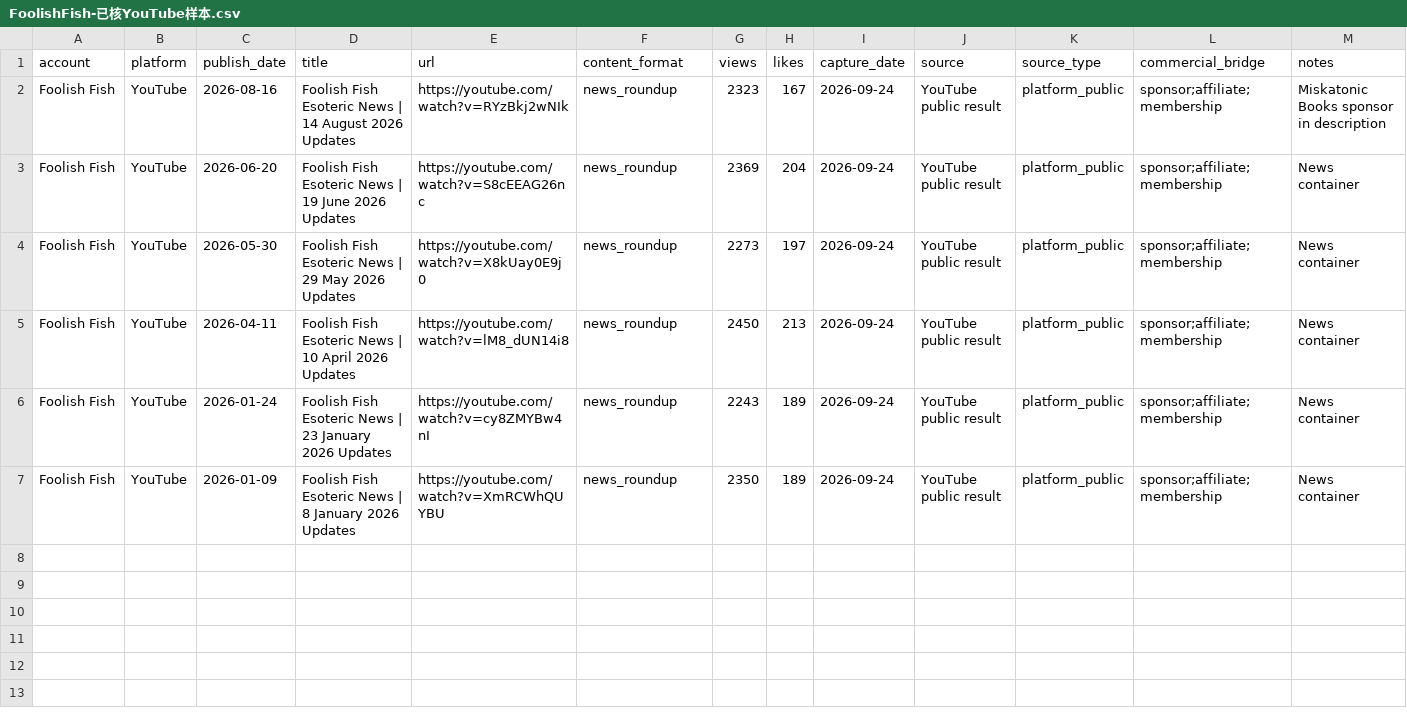
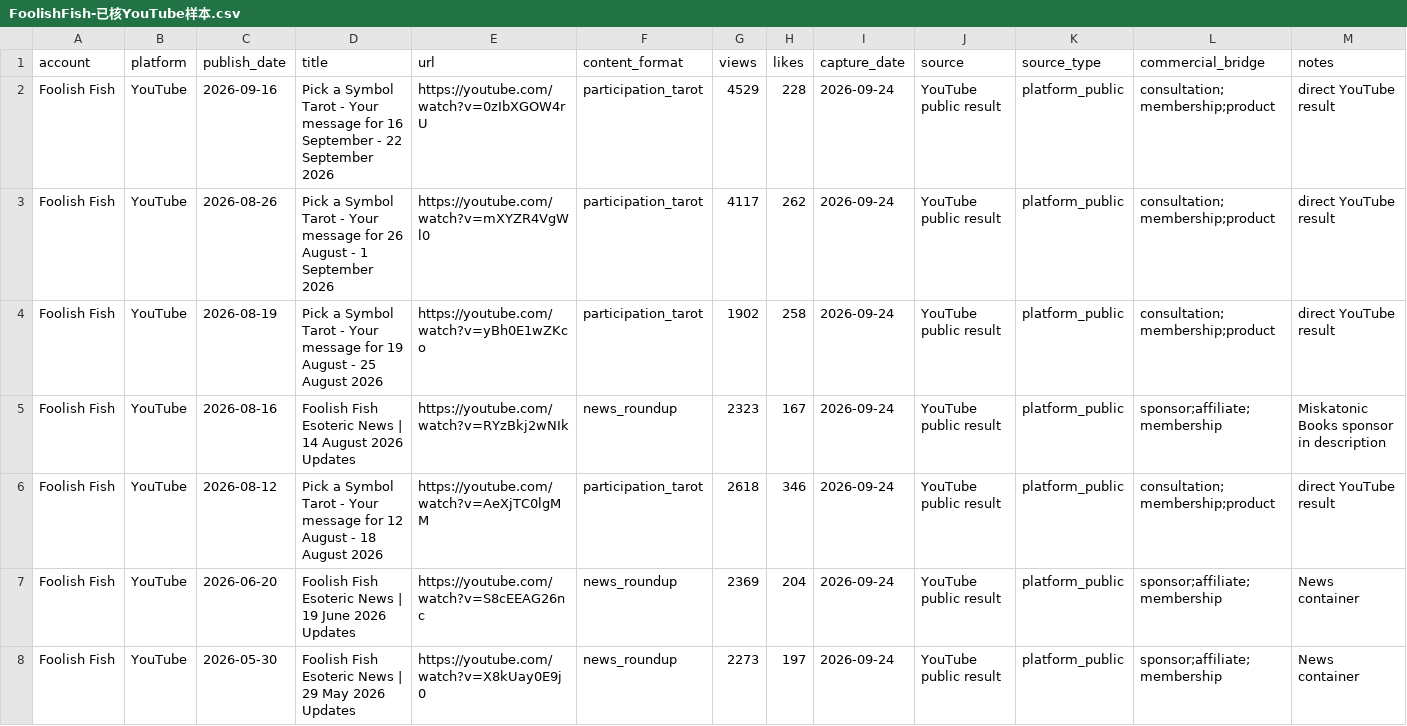
Before and after one commit to suxiaoyuan443-boop/suen-system, a CSV file: 08-动态运行/对标数据/FoolishFish-已核YouTube样本.csv, drawn as a sheet; only a part is shown; the shorter side is filled out with more unchanged rows; the diff names each change by its address in the sheet, - before the commit and + after, or states it on an @@ line.

Commit message:
benchmark data: add four direct Foolish Fish Pick-a-Symbol YouTube samples

```diff
--- a/08-动态运行/对标数据/FoolishFish-已核YouTube样本.csv
+++ b/08-动态运行/对标数据/FoolishFish-已核YouTube样本.csv
+row 2: Foolish Fish | YouTube | 2026-09-16 | Pick a Symbol Tarot - Your message for 16 September - 22 September 2026 | https://youtube.com/watch?v=0zIbXGOW4rU | participation_tarot | 4529 | 228 | 2026-09-24 | YouTube public result | platform_public | consultation;membership;product | direct YouTube result
+row 3: Foolish Fish | YouTube | 2026-08-26 | Pick a Symbol Tarot - Your message for 26 August - 1 September 2026 | https://youtube.com/watch?v=mXYZR4VgWl0 | participation_tarot | 4117 | 262 | 2026-09-24 | YouTube public result | platform_public | consultation;membership;product | direct YouTube result
+row 4: Foolish Fish | YouTube | 2026-08-19 | Pick a Symbol Tarot - Your message for 19 August - 25 August 2026 | https://youtube.com/watch?v=yBh0E1wZKco | participation_tarot | 1902 | 258 | 2026-09-24 | YouTube public result | platform_public | consultation;membership;product | direct YouTube result
+row 6: Foolish Fish | YouTube | 2026-08-12 | Pick a Symbol Tarot - Your message for 12 August - 18 August 2026 | https://youtube.com/watch?v=AeXjTC0lgMM | participation_tarot | 2618 | 346 | 2026-09-24 | YouTube public result | platform_public | consultation;membership;product | direct YouTube result
```
